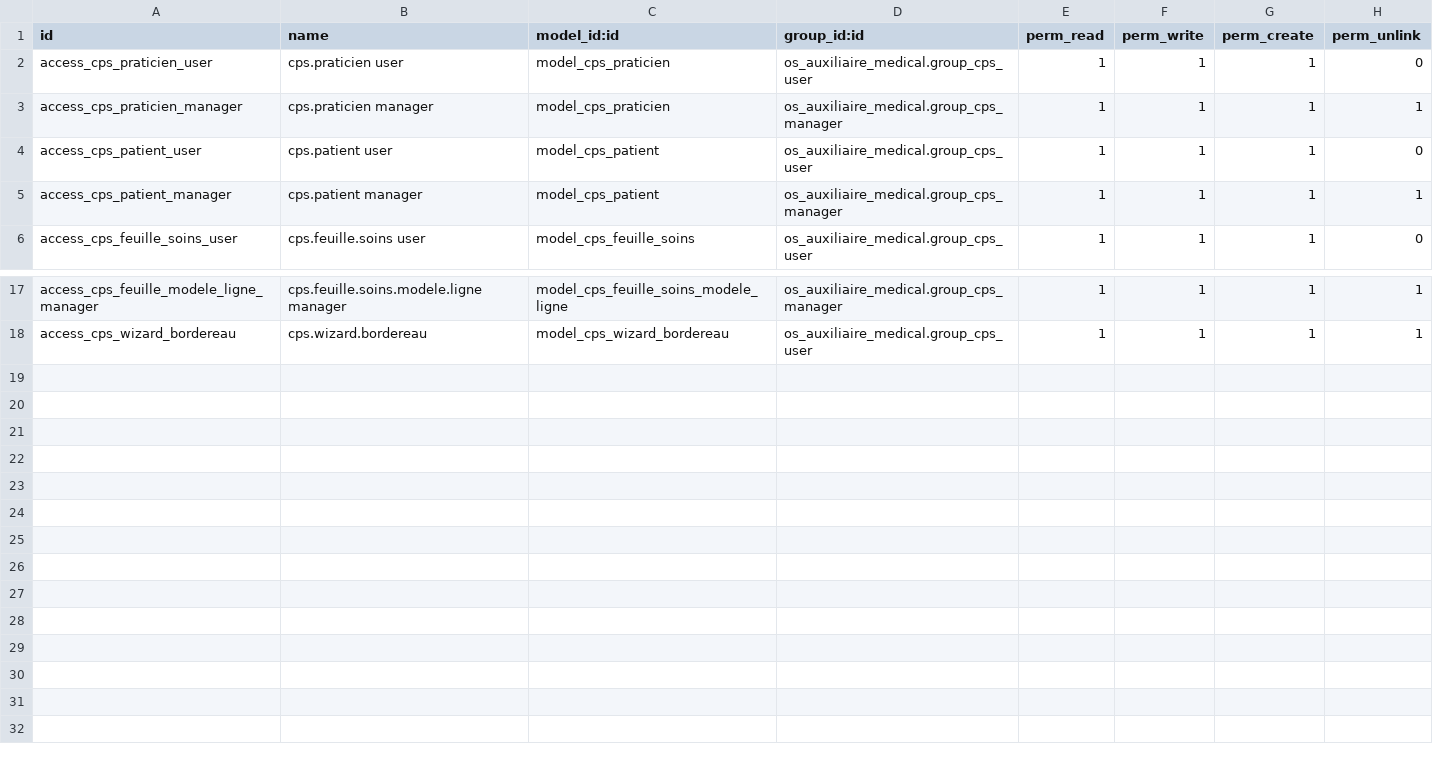
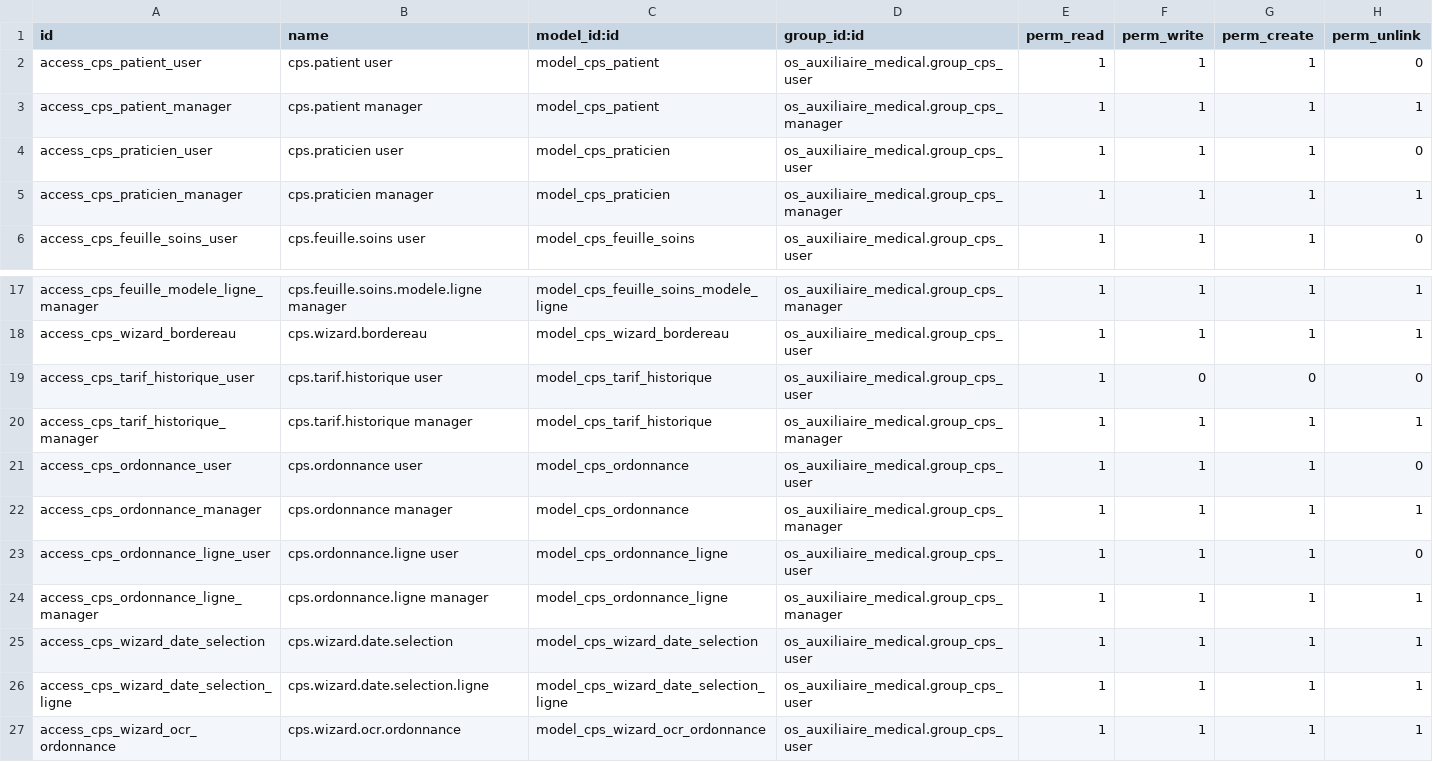
Before and after one commit to dbelrose/en-travaux, a CSV file: os_auxiliaire_medical/security/ir.model.access.csv, drawn as a sheet; only a part is shown, gaps mark what is left out.

```diff
--- a/os_auxiliaire_medical/security/ir.model.access.csv
+++ b/os_auxiliaire_medical/security/ir.model.access.csv
@@ -1,6 +1,6 @@
 id,name,model_id:id,group_id:id,perm_read,perm_write,perm_create,perm_unlink
+access_cps_patient_user,cps.patient user,model_cps_patient,os_auxiliaire_medical.group_cps_user,1,1,1,0
+access_cps_patient_manager,cps.patient manager,model_cps_patient,os_auxiliaire_medical.group_cps_manager,1,1,1,1
 access_cps_praticien_user,cps.praticien user,model_cps_praticien,os_auxiliaire_medical.group_cps_user,1,1,1,0
 access_cps_praticien_manager,cps.praticien manager,model_cps_praticien,os_auxiliaire_medical.group_cps_manager,1,1,1,1
-access_cps_patient_user,cps.patient user,model_cps_patient,os_auxiliaire_medical.group_cps_user,1,1,1,0
-access_cps_patient_manager,cps.patient manager,model_cps_patient,os_auxiliaire_medical.group_cps_manager,1,1,1,1
 access_cps_feuille_soins_user,cps.feuille.soins user,model_cps_feuille_soins,os_auxiliaire_medical.group_cps_user,1,1,1,0
@@ -18 +18,10 @@ access_cps_feuille_modele_ligne_manager,cps.feuille.soins.modele.ligne manager,m
 access_cps_wizard_bordereau,cps.wizard.bordereau,model_cps_wizard_bordereau,os_auxiliaire_medical.group_cps_user,1,1,1,1
+access_cps_tarif_historique_user,cps.tarif.historique user,model_cps_tarif_historique,os_auxiliaire_medical.group_cps_user,1,0,0,0
+access_cps_tarif_historique_manager,cps.tarif.historique manager,model_cps_tarif_historique,os_auxiliaire_medical.group_cps_manager,1,1,1,1
+access_cps_ordonnance_user,cps.ordonnance user,model_cps_ordonnance,os_auxiliaire_medical.group_cps_user,1,1,1,0
+access_cps_ordonnance_manager,cps.ordonnance manager,model_cps_ordonnance,os_auxiliaire_medical.group_cps_manager,1,1,1,1
+access_cps_ordonnance_ligne_user,cps.ordonnance.ligne user,model_cps_ordonnance_ligne,os_auxiliaire_medical.group_cps_user,1,1,1,0
+access_cps_ordonnance_ligne_manager,cps.ordonnance.ligne manager,model_cps_ordonnance_ligne,os_auxiliaire_medical.group_cps_manager,1,1,1,1
+access_cps_wizard_date_selection,cps.wizard.date.selection,model_cps_wizard_date_selection,os_auxiliaire_medical.group_cps_user,1,1,1,1
+access_cps_wizard_date_selection_ligne,cps.wizard.date.selection.ligne,model_cps_wizard_date_selection_ligne,os_auxiliaire_medical.group_cps_user,1,1,1,1
+access_cps_wizard_ocr_ordonnance,cps.wizard.ocr.ordonnance,model_cps_wizard_ocr_ordonnance,os_auxiliaire_medical.group_cps_user,1,1,1,1
```
Also changed, not shown: 44 other files.
